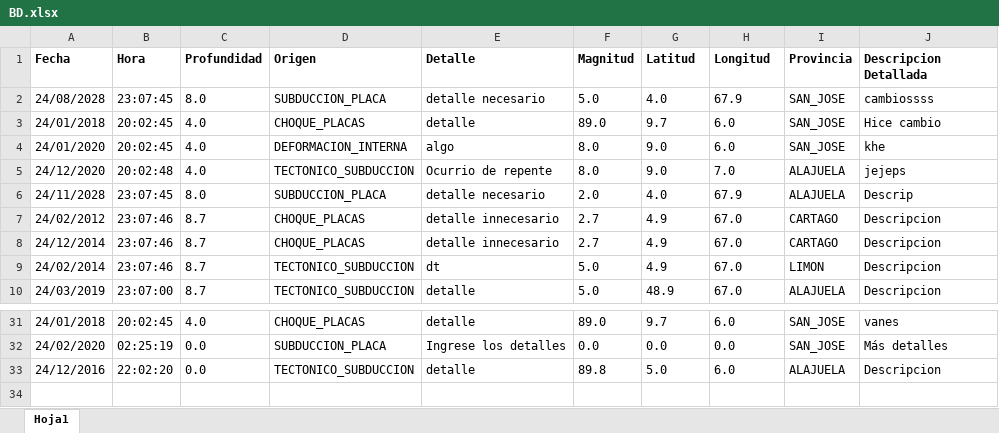
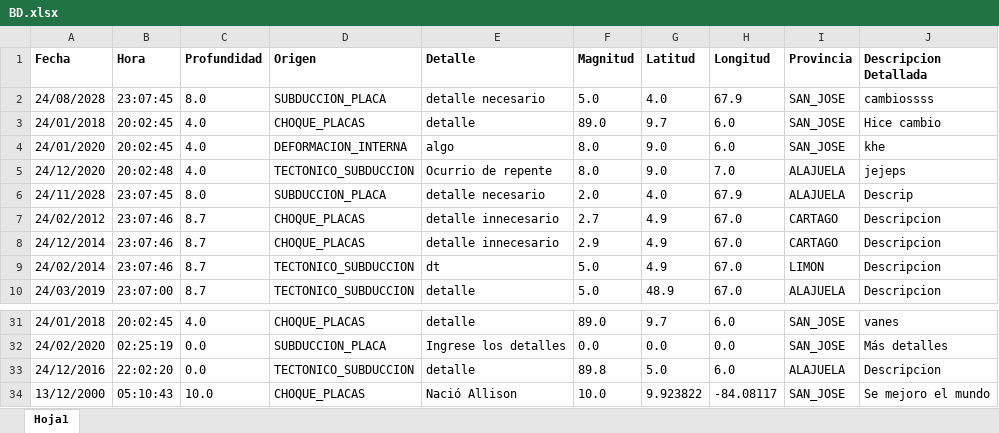
Before and after one commit to AllisonSFlores/Proyecto-1-de-POO-2020, an Excel workbook: Proyecto1_Sistema_Sismico/BD.xlsx, sheet Hoja1, drawn as a sheet; only a part is shown, gaps mark what is left out; values as stored, in another font and other column widths than the file's, no borders; the diff names each change by its address in the sheet, - before the commit and + after, or states it on an @@ line.

```diff
--- a/Proyecto1_Sistema_Sismico/BD.xlsx (sheet Hoja1)
+++ b/Proyecto1_Sistema_Sismico/BD.xlsx (sheet Hoja1)
-F8 (Magnitud): 2.7
+F8 (Magnitud): 2.9
+row 34: 13/12/2000 | 05:10:43 | 10.0 | CHOQUE_PLACAS | Nació Allison | 10.0 | 9.923822 | -84.08117 | SAN_JOSE | Se mejoro el mundo
```
Also changed, not shown: 14 other files.
